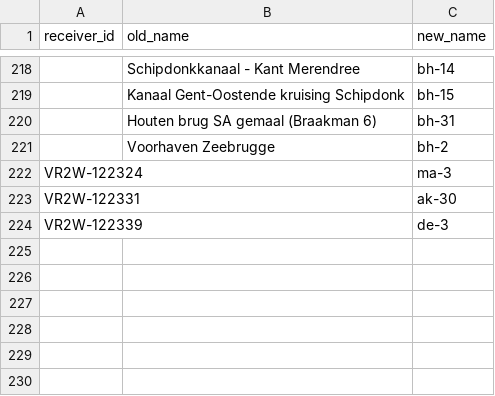
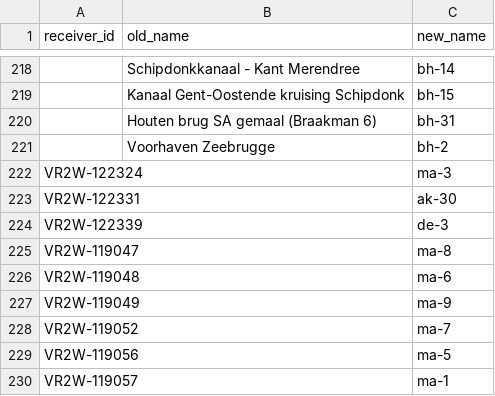
Before and after one commit to inbo/fish-tracking, a CSV file: data/station_names.csv, drawn as a sheet; only a part is shown, gaps mark what is left out.

Commit message:
Add mapping for specific receivers
See
https://github.com/LifeWatchINBO/fish-tracking/issues/43#issuecomment-14
3219761 There are additional receivers in the Google Spreadsheet
without a station, but didn’t add them (yet).

```diff
--- a/data/station_names.csv
+++ b/data/station_names.csv
@@ -224 +224,7 @@ VR2W-122331,,ak-30
 VR2W-122339,,de-3
+VR2W-119047,,ma-8
+VR2W-119048,,ma-6
+VR2W-119049,,ma-9
+VR2W-119052,,ma-7
+VR2W-119056,,ma-5
+VR2W-119057,,ma-1
```
